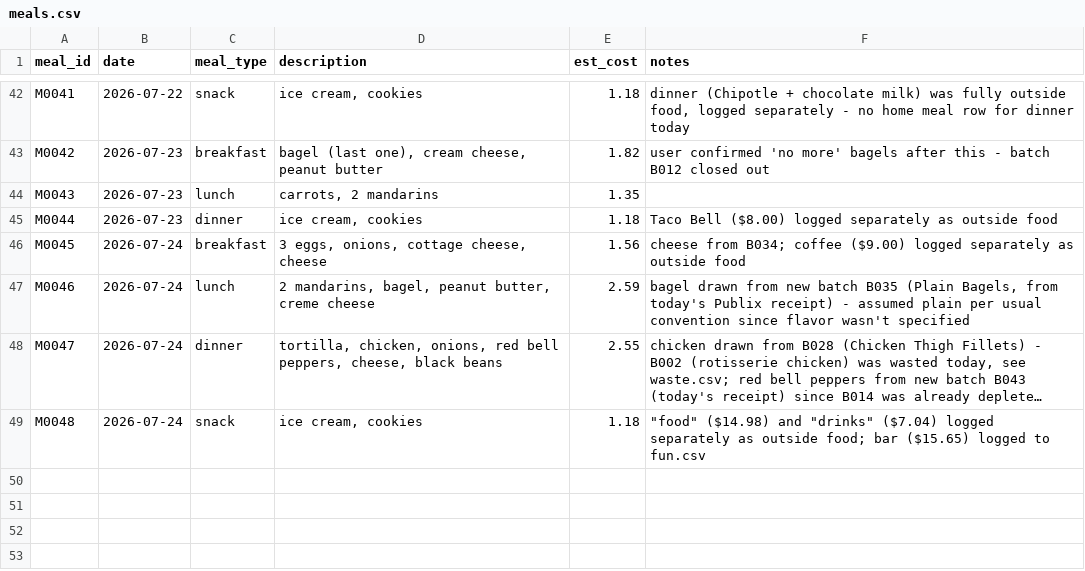
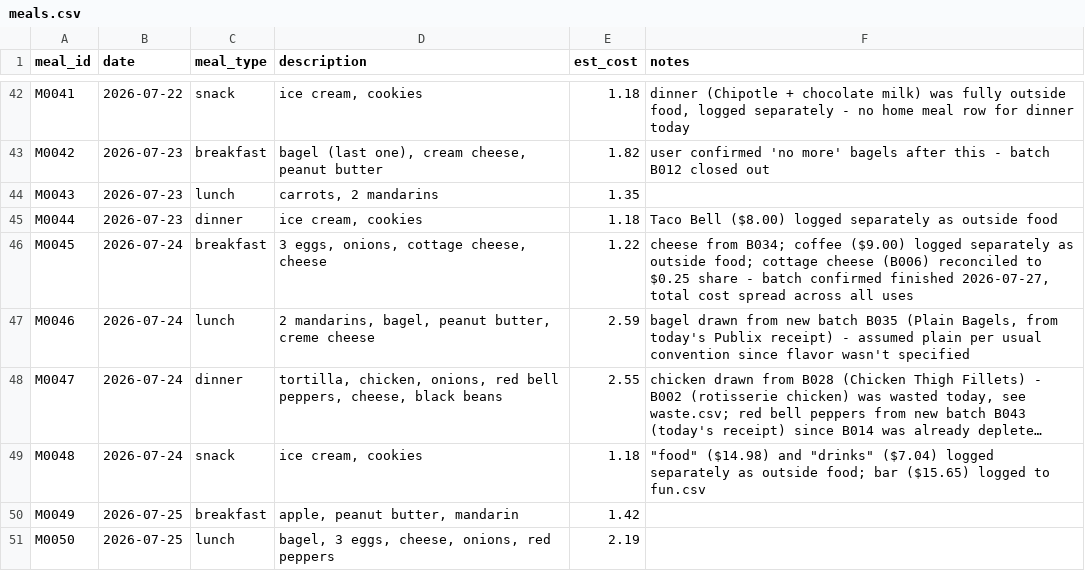
Before and after one commit to 5arjun/grocery-tracker, a CSV file: docs/data/meals.csv, drawn as a sheet; only a part is shown, gaps mark what is left out; long unchanged cells end in …; the diff covers the shown part only; the diff names each change by its address in the sheet, - before the commit and + after, or states it on an @@ line.

```diff
--- a/docs/data/meals.csv
+++ b/docs/data/meals.csv
-E46 (est_cost): 1.56
+E46 (est_cost): 1.22
-F46 (notes): …as outside food
+F46 (notes): …as outside food; cottage cheese (B006) reconciled to $0.25 share - batch confirmed finished 2026-07-27, total cost spread across all uses
+row 50: M0049 | 2026-07-25 | breakfast | apple, peanut butter, mandarin | 1.42
+row 51: M0050 | 2026-07-25 | lunch | bagel, 3 eggs, cheese, onions, red peppers | 2.19
```
Also changed, not shown: 5 added rows and 18 edited cells elsewhere in this file, docs/data/inventory.csv, docs/data/meal_usage.csv, 3 other files.
